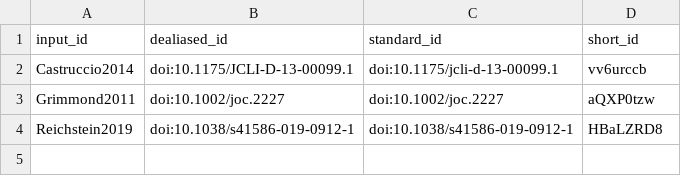
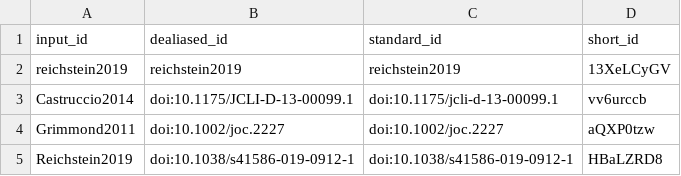
Before and after one commit to ccherry2/earthsystemsmodel2, a TSV file: citations.tsv, drawn as a sheet; the diff names each change by its address in the sheet, - before the commit and + after, or states it on an @@ line.

```diff
--- a/citations.tsv
+++ b/citations.tsv
+row 2: reichstein2019 | reichstein2019 | reichstein2019 | 13XeLCyGV
```
Also changed, not shown: 6 other files.
